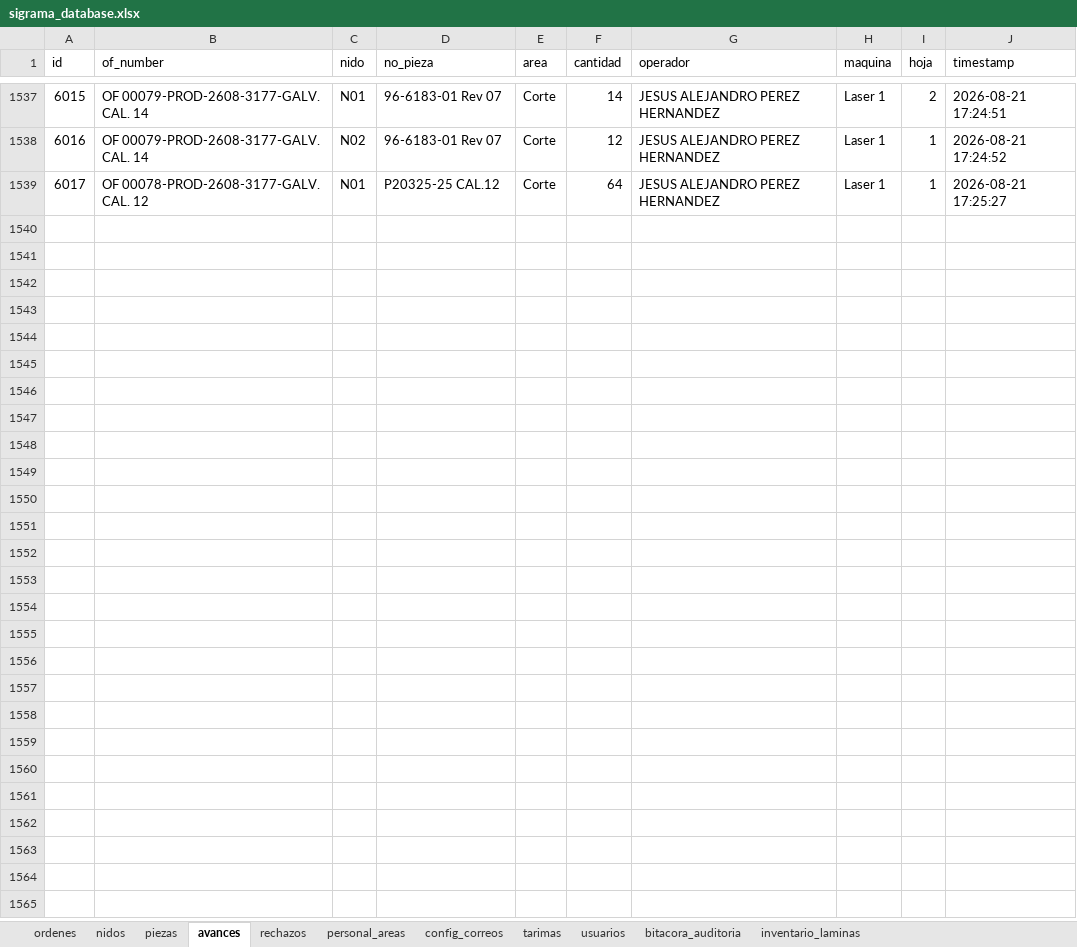
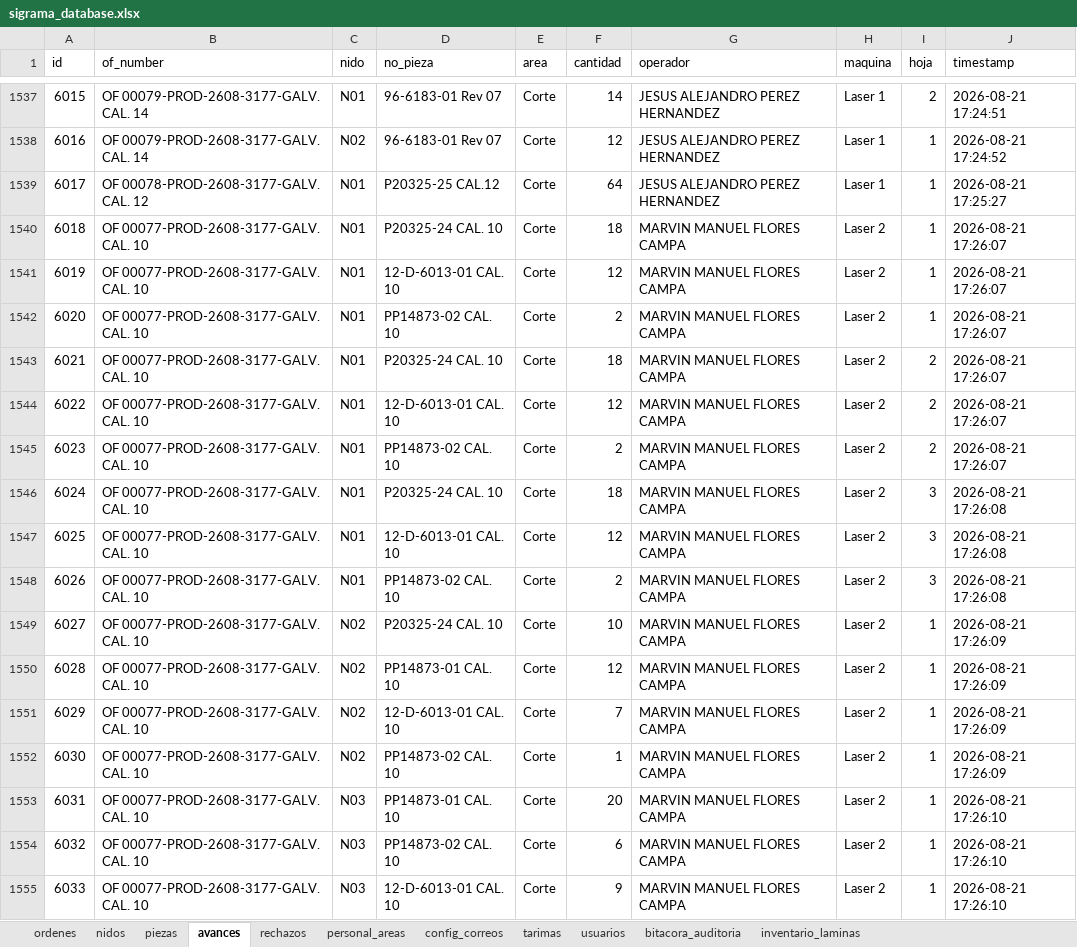
Before and after one commit to jesusalbertomoraleslopez-byte/control-corte-doblez, an Excel workbook: sigrama_database.xlsx, sheet avances, drawn as a sheet; only a part is shown, gaps mark what is left out; values as stored, in another font and other column widths than the file's, no borders; the diff names each change by its address in the sheet, - before the commit and + after, or states it on an @@ line.

Commit message:
Sync DB Excel 2026-08-21 17:26:11

```diff
--- a/sigrama_database.xlsx (sheet avances)
+++ b/sigrama_database.xlsx (sheet avances)
+row 1540: 6018 | OF 00077-PROD-2608-3177-GALV. CAL. 10 | N01 | P20325-24 CAL. 10 | Corte | 18 | MARVIN MANUEL FLORES CAMPA | Laser 2 | 1 | 2026-08-21 17:26:07
+row 1541: 6019 | OF 00077-PROD-2608-3177-GALV. CAL. 10 | N01 | 12-D-6013-01 CAL. 10 | Corte | 12 | MARVIN MANUEL FLORES CAMPA | Laser 2 | 1 | 2026-08-21 17:26:07
+row 1542: 6020 | OF 00077-PROD-2608-3177-GALV. CAL. 10 | N01 | PP14873-02 CAL. 10 | Corte | 2 | MARVIN MANUEL FLORES CAMPA | Laser 2 | 1 | 2026-08-21 17:26:07
+row 1543: 6021 | OF 00077-PROD-2608-3177-GALV. CAL. 10 | N01 | P20325-24 CAL. 10 | Corte | 18 | MARVIN MANUEL FLORES CAMPA | Laser 2 | 2 | 2026-08-21 17:26:07
+row 1544: 6022 | OF 00077-PROD-2608-3177-GALV. CAL. 10 | N01 | 12-D-6013-01 CAL. 10 | Corte | 12 | MARVIN MANUEL FLORES CAMPA | Laser 2 | 2 | 2026-08-21 17:26:07
+row 1545: 6023 | OF 00077-PROD-2608-3177-GALV. CAL. 10 | N01 | PP14873-02 CAL. 10 | Corte | 2 | MARVIN MANUEL FLORES CAMPA | Laser 2 | 2 | 2026-08-21 17:26:07
+row 1546: 6024 | OF 00077-PROD-2608-3177-GALV. CAL. 10 | N01 | P20325-24 CAL. 10 | Corte | 18 | MARVIN MANUEL FLORES CAMPA | Laser 2 | 3 | 2026-08-21 17:26:08
+row 1547: 6025 | OF 00077-PROD-2608-3177-GALV. CAL. 10 | N01 | 12-D-6013-01 CAL. 10 | Corte | 12 | MARVIN MANUEL FLORES CAMPA | Laser 2 | 3 | 2026-08-21 17:26:08
+row 1548: 6026 | OF 00077-PROD-2608-3177-GALV. CAL. 10 | N01 | PP14873-02 CAL. 10 | Corte | 2 | MARVIN MANUEL FLORES CAMPA | Laser 2 | 3 | 2026-08-21 17:26:08
+row 1549: 6027 | OF 00077-PROD-2608-3177-GALV. CAL. 10 | N02 | P20325-24 CAL. 10 | Corte | 10 | MARVIN MANUEL FLORES CAMPA | Laser 2 | 1 | 2026-08-21 17:26:09
+row 1550: 6028 | OF 00077-PROD-2608-3177-GALV. CAL. 10 | N02 | PP14873-01 CAL. 10 | Corte | 12 | MARVIN MANUEL FLORES CAMPA | Laser 2 | 1 | 2026-08-21 17:26:09
+row 1551: 6029 | OF 00077-PROD-2608-3177-GALV. CAL. 10 | N02 | 12-D-6013-01 CAL. 10 | Corte | 7 | MARVIN MANUEL FLORES CAMPA | Laser 2 | 1 | 2026-08-21 17:26:09
+row 1552: 6030 | OF 00077-PROD-2608-3177-GALV. CAL. 10 | N02 | PP14873-02 CAL. 10 | Corte | 1 | MARVIN MANUEL FLORES CAMPA | Laser 2 | 1 | 2026-08-21 17:26:09
+row 1553: 6031 | OF 00077-PROD-2608-3177-GALV. CAL. 10 | N03 | PP14873-01 CAL. 10 | Corte | 20 | MARVIN MANUEL FLORES CAMPA | Laser 2 | 1 | 2026-08-21 17:26:10
+row 1554: 6032 | OF 00077-PROD-2608-3177-GALV. CAL. 10 | N03 | PP14873-02 CAL. 10 | Corte | 6 | MARVIN MANUEL FLORES CAMPA | Laser 2 | 1 | 2026-08-21 17:26:10
+row 1555: 6033 | OF 00077-PROD-2608-3177-GALV. CAL. 10 | N03 | 12-D-6013-01 CAL. 10 | Corte | 9 | MARVIN MANUEL FLORES CAMPA | Laser 2 | 1 | 2026-08-21 17:26:10
```
